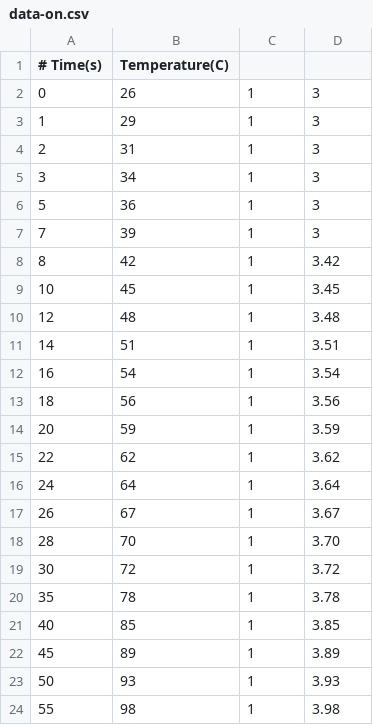
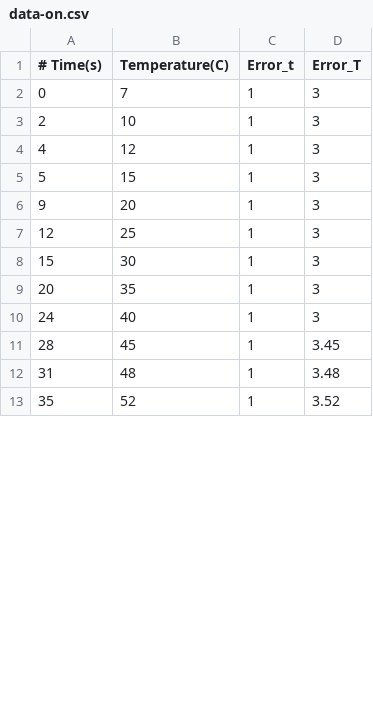
Before and after one commit to phamtrungkien8904/Code-Projects, a CSV file: Gnuplot/Rail-splitter/data-on.csv, drawn as a sheet; only a part is shown; the diff covers the shown part only.

```diff
--- a/Gnuplot/Rail-splitter/data-on.csv
+++ b/Gnuplot/Rail-splitter/data-on.csv
@@ -1,24 +1,13 @@
-# Time(s), Temperature(C)
-0, 26, 1, 3
-1, 29, 1, 3
-2, 31, 1, 3
-3, 34, 1, 3
-5, 36, 1, 3
-7, 39, 1, 3
-8, 42, 1, 3.42
-10, 45, 1, 3.45
-12, 48, 1, 3.48
-14, 51, 1, 3.51
-16, 54, 1, 3.54
-18, 56, 1, 3.56
-20, 59, 1, 3.59
-22, 62, 1, 3.62
-24, 64, 1, 3.64
-26, 67, 1, 3.67
-28, 70, 1, 3.70
-30, 72, 1, 3.72
-35, 78, 1, 3.78
-40, 85, 1, 3.85
-45, 89, 1, 3.89
-50, 93, 1, 3.93
-55, 98, 1, 3.98
+# Time(s), Temperature(C), Error_t, Error_T
+0, 7, 1, 3
+2, 10, 1, 3
+4, 12, 1, 3
+5, 15, 1, 3
+9, 20, 1, 3
+12, 25, 1, 3
+15, 30, 1, 3
+20, 35, 1, 3
+24, 40, 1, 3
+28, 45, 1, 3.45
+31, 48, 1, 3.48
+35, 52, 1, 3.52
```
Also changed, not shown: 18 added rows and 26 edited cells elsewhere in this file, Gnuplot/Rail-splitter/data-off.csv, 3 other files.
